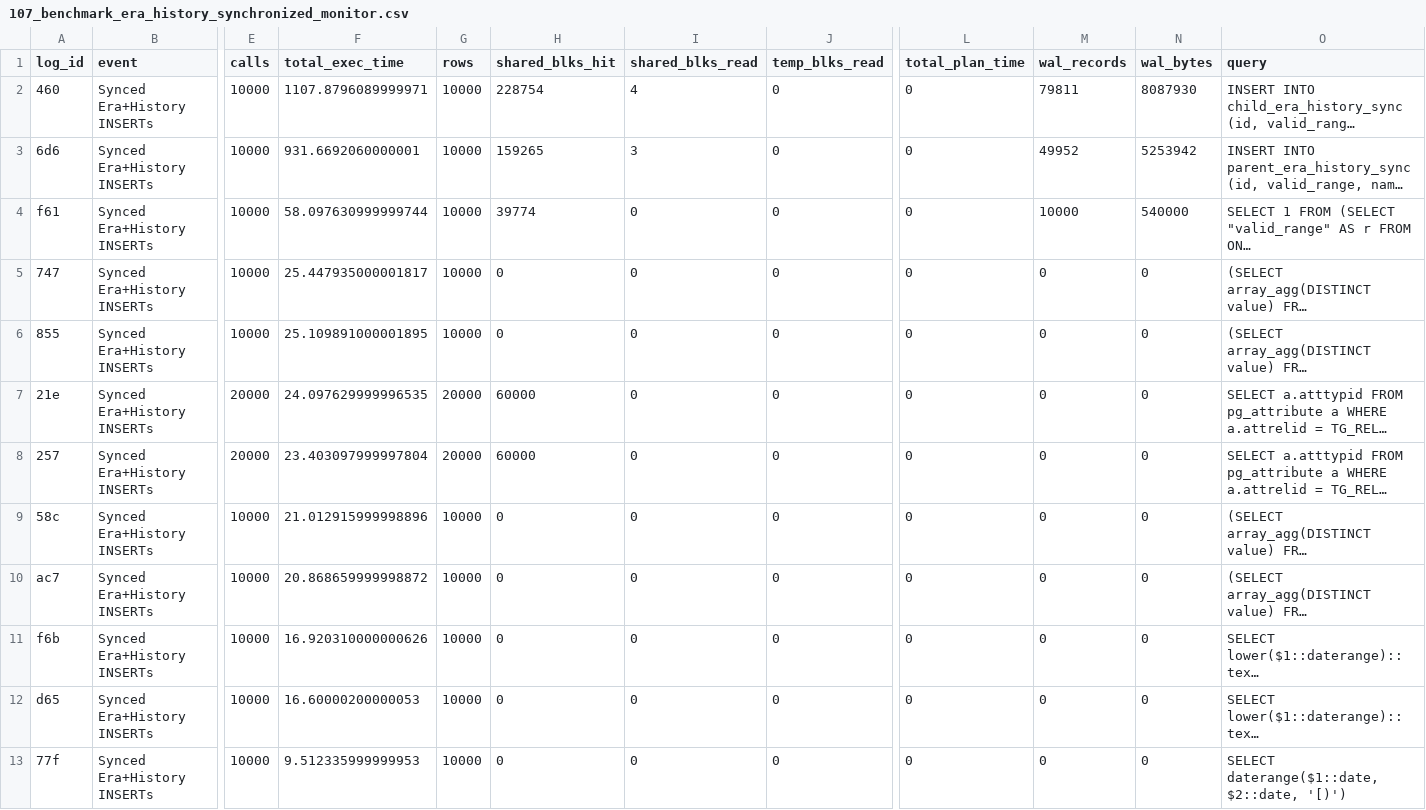
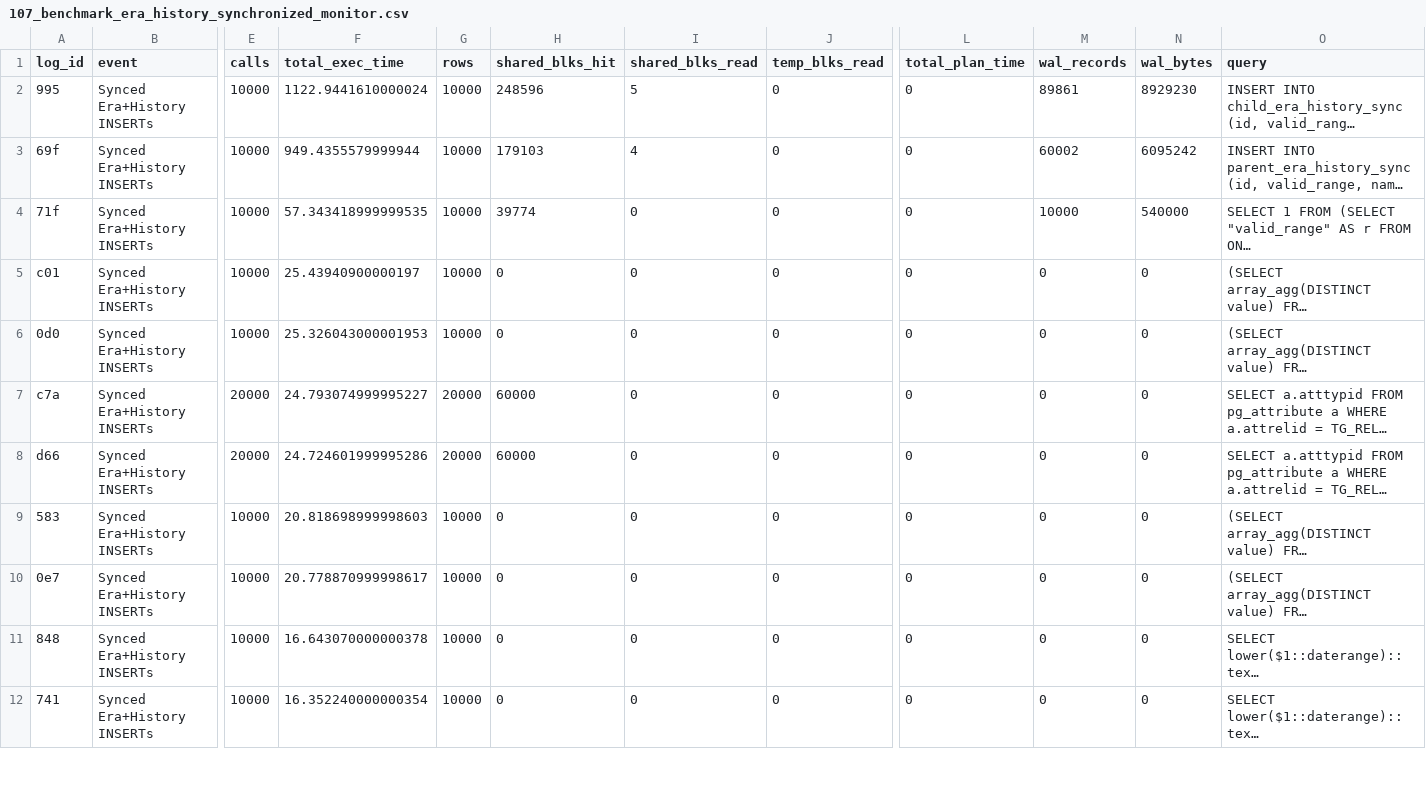
Before and after one commit to veridit/sql_saga, a CSV file: expected/performance/107_benchmark_era_history_synchronized_monitor.csv, drawn as a sheet; only a part is shown, gaps mark what is left out; long unchanged cells end in …; removed rows and columns are numbered as before the commit, all else as after; rows hold the shown columns only; the diff covers the shown part only; the diff names each change by its address in the sheet, - before the commit and + after, or states it on an @@ line.

```diff
--- a/expected/performance/107_benchmark_era_history_synchronized_monitor.csv
+++ b/expected/performance/107_benchmark_era_history_synchronized_monitor.csv
-A2 (log_id): 460
+A2 (log_id): 995
-F2 (total_exec_time): 1107.8796089999971
+F2 (total_exec_time): 1122.9441610000024
-H2 (shared_blks_hit): 228754
+H2 (shared_blks_hit): 248596
-I2 (shared_blks_read): 4
+I2 (shared_blks_read): 5
-M2 (wal_records): 79811
+M2 (wal_records): 89861
-N2 (wal_bytes): 8087930
+N2 (wal_bytes): 8929230
-A3 (log_id): 6d6
+A3 (log_id): 69f
-F3 (total_exec_time): 931.6692060000001
+F3 (total_exec_time): 949.4355579999944
-H3 (shared_blks_hit): 159265
+H3 (shared_blks_hit): 179103
-I3 (shared_blks_read): 3
+I3 (shared_blks_read): 4
-M3 (wal_records): 49952
+M3 (wal_records): 60002
-N3 (wal_bytes): 5253942
+N3 (wal_bytes): 6095242
-A4 (log_id): f61
+A4 (log_id): 71f
-F4 (total_exec_time): 58.097630999999744
+F4 (total_exec_time): 57.343418999999535
-A5 (log_id): 747
+A5 (log_id): c01
-F5 (total_exec_time): 25.447935000001817
+F5 (total_exec_time): 25.43940900000197
-A6 (log_id): 855
+A6 (log_id): 0d0
-F6 (total_exec_time): 25.109891000001895
+F6 (total_exec_time): 25.326043000001953
-A7 (log_id): 21e
+A7 (log_id): c7a
-F7 (total_exec_time): 24.097629999996535
+F7 (total_exec_time): 24.793074999995227
-A8 (log_id): 257
+A8 (log_id): d66
-F8 (total_exec_time): 23.403097999997804
+F8 (total_exec_time): 24.724601999995286
-A9 (log_id): 58c
+A9 (log_id): 583
-F9 (total_exec_time): 21.012915999998896
+F9 (total_exec_time): 20.818698999998603
-A10 (log_id): ac7
+A10 (log_id): 0e7
-F10 (total_exec_time): 20.868659999998872
+F10 (total_exec_time): 20.778870999998617
-A11 (log_id): f6b
+A11 (log_id): 848
-F11 (total_exec_time): 16.920310000000626
+F11 (total_exec_time): 16.643070000000378
-A12 (log_id): d65
+A12 (log_id): 741
-F12 (total_exec_time): 16.60000200000053
+F12 (total_exec_time): 16.352240000000354
-row 13: 77f | Synced Era+History INSERTs | 10000 | 9.512335999999953 | 10000 | 0 | 0 | 0 | 0 | 0 | 0 | SELECT daterange($1::date, $2::date, '[)')
```
Also changed, not shown: 2 added rows, 1 removed row and 75 edited cells elsewhere in this file, expected/performance/100_benchmark_basic_dml_benchmark_monitor.csv, expected/performance/103_benchmark_system_versioning_benchmark_monitor.csv, 27 other files.
